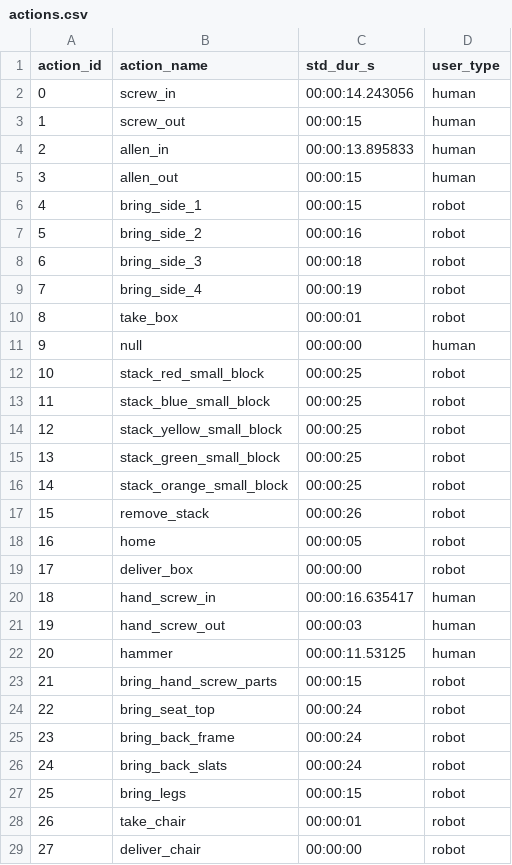
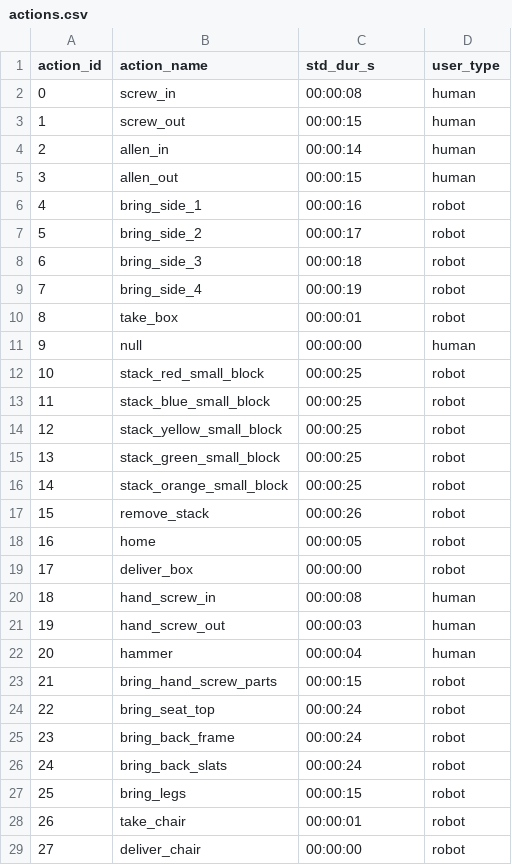
Before and after one commit to inte-R-action/visuoTactileHRC, a CSV file: multimodal_tactile_user_pkg/scripts/postgresql/dump/actions.csv, drawn as a sheet; only a part is shown.

```diff
--- a/multimodal_tactile_user_pkg/scripts/postgresql/dump/actions.csv
+++ b/multimodal_tactile_user_pkg/scripts/postgresql/dump/actions.csv
@@ -1,8 +1,8 @@
 action_id,action_name,std_dur_s,user_type
-0,screw_in,00:00:14.243056,human
+0,screw_in,00:00:08,human
 1,screw_out,00:00:15,human
-2,allen_in,00:00:13.895833,human
+2,allen_in,00:00:14,human
 3,allen_out,00:00:15,human
-4,bring_side_1,00:00:15,robot
-5,bring_side_2,00:00:16,robot
+4,bring_side_1,00:00:16,robot
+5,bring_side_2,00:00:17,robot
 6,bring_side_3,00:00:18,robot
@@ -19,5 +19,5 @@ action_id,action_name,std_dur_s,user_type
 17,deliver_box,00:00:00,robot
-18,hand_screw_in,00:00:16.635417,human
+18,hand_screw_in,00:00:08,human
 19,hand_screw_out,00:00:03,human
-20,hammer,00:00:11.53125,human
+20,hammer,00:00:04,human
 21,bring_hand_screw_parts,00:00:15,robot
```
Also changed, not shown: multimodal_tactile_user_pkg/scripts/postgresql/actions.csv, multimodal_tactile_user_pkg/scripts/postgresql/dump/assemble_box.csv, 11 other files.
